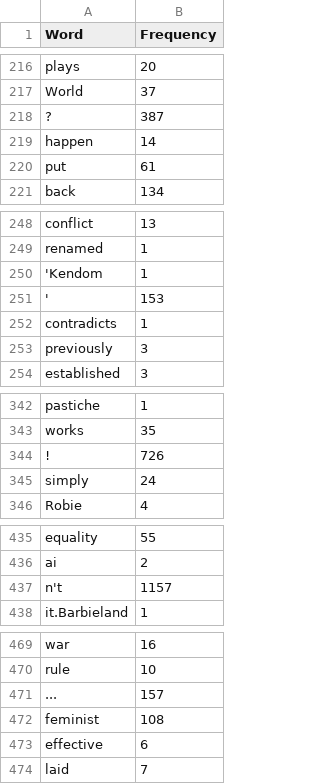
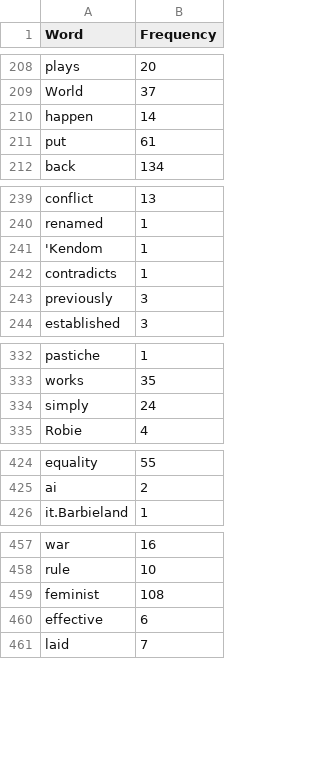
Before and after one commit to ahmedSakka/Barbie_Movie_Analysis, a CSV file: word_frequencies.csv, drawn as a sheet; only a part is shown, gaps mark what is left out; the diff covers the shown part only; the diff names each change by its address in the sheet, - before the commit and + after, or states it on an @@ line.

```diff
--- a/word_frequencies.csv
+++ b/word_frequencies.csv
-row 218: ? | 387
-row 251: ' | 153
-row 344: ! | 726
-row 437: n't | 1157
-row 471: ... | 157
```
Also changed, not shown: 10 removed rows elsewhere in this file, 1 other file.
